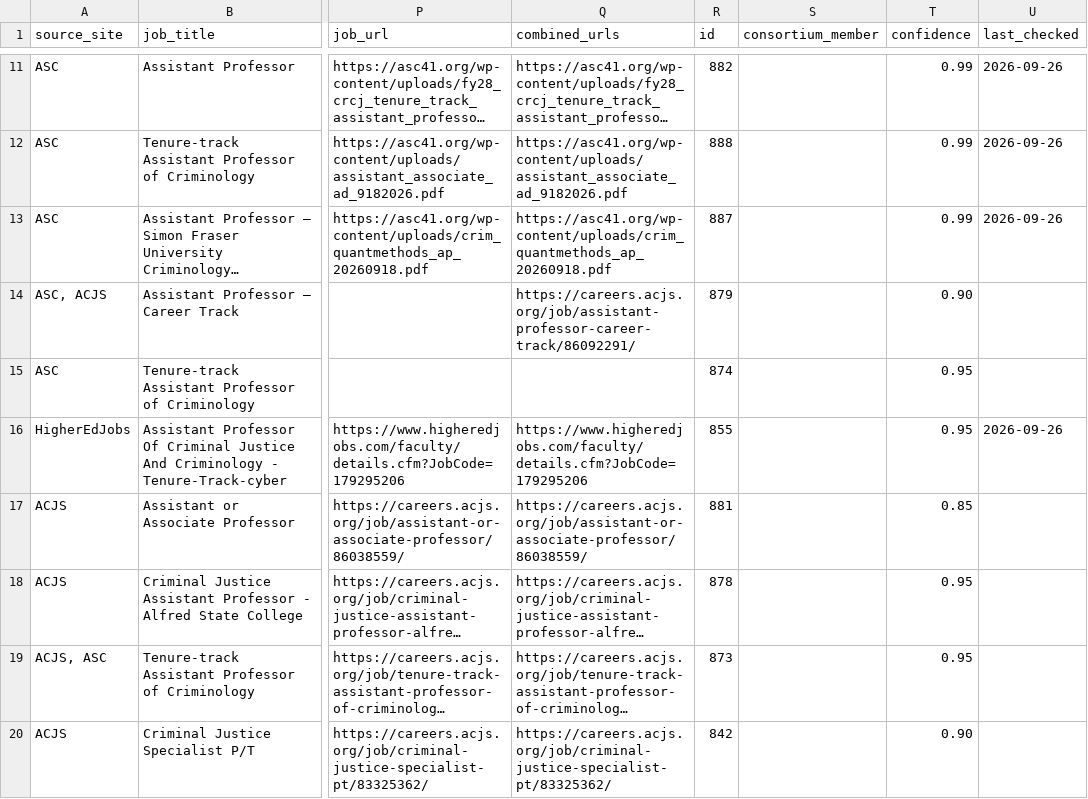
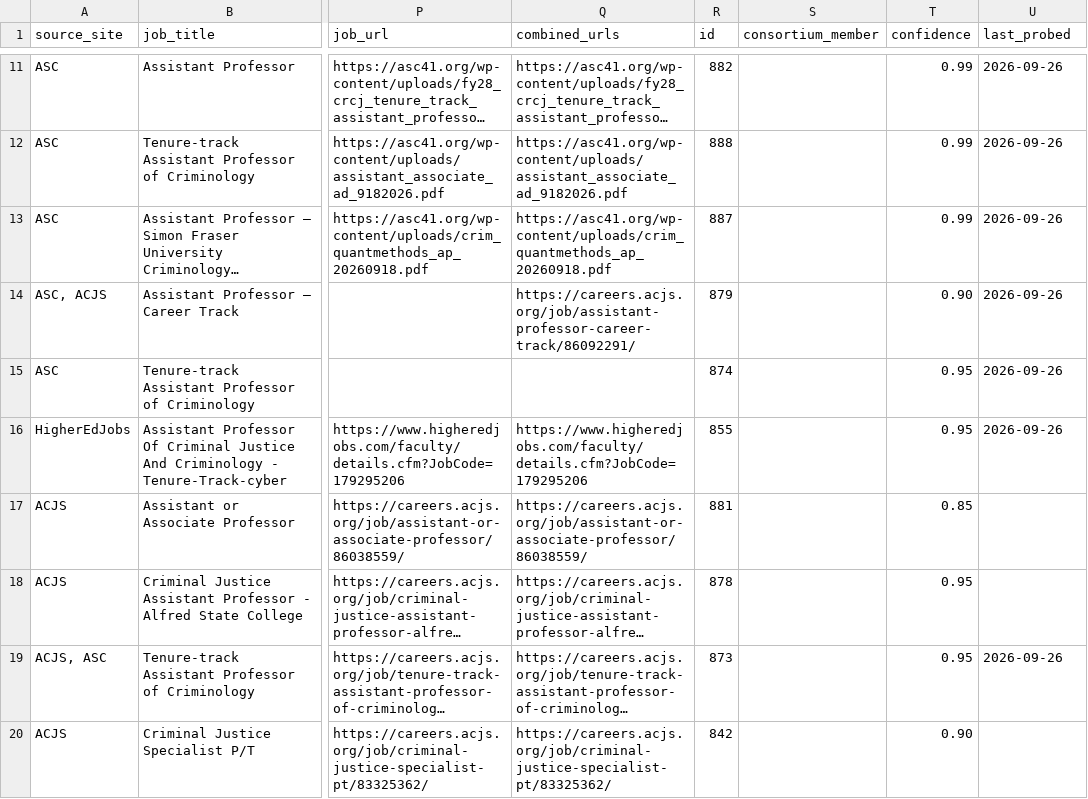
Before and after one commit to CrimConsortium-CrimRxiv/criminology-jobs, a CSV file: criminology_jobs.csv, drawn as a sheet; only a part is shown, gaps mark what is left out; long unchanged cells end in …; the diff covers the shown part only; the diff names each change by its address in the sheet, - before the commit and + after, or states it on an @@ line.

```diff
--- a/criminology_jobs.csv
+++ b/criminology_jobs.csv
-U1: last_checked
+U1: last_probed
-U14:U15 (last_probed): (empty)
+U14:U15 (last_probed): 2026-09-26
-U19 (last_probed): (empty)
+U19 (last_probed): 2026-09-26
```
Also changed, not shown: 8 removed rows and 58 edited cells elsewhere in this file, review.csv, 1 other file.
